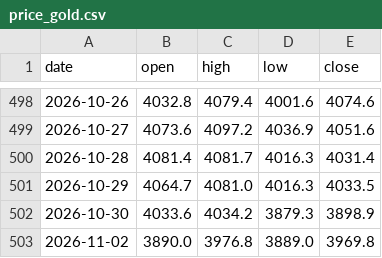
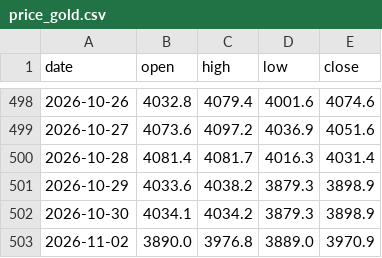
Before and after one commit to Allenvip1/G-F-U-T, a CSV file: data/price_gold.csv, drawn as a sheet; only a part is shown, gaps mark what is left out.

```diff
--- a/data/price_gold.csv
+++ b/data/price_gold.csv
@@ -500,4 +500,4 @@ date,open,high,low,close
 2026-10-28,4081.4,4081.7,4016.3,4031.4
-2026-10-29,4064.7,4081.0,4016.3,4033.5
-2026-10-30,4033.6,4034.2,3879.3,3898.9
-2026-11-02,3890.0,3976.8,3889.0,3969.8
+2026-10-29,4033.6,4038.2,3879.3,3898.9
+2026-10-30,4034.1,4034.2,3879.3,3898.9
+2026-11-02,3890.0,3976.8,3889.0,3970.9
```
Also changed, not shown: data/price_silver.csv, 1 other file.
